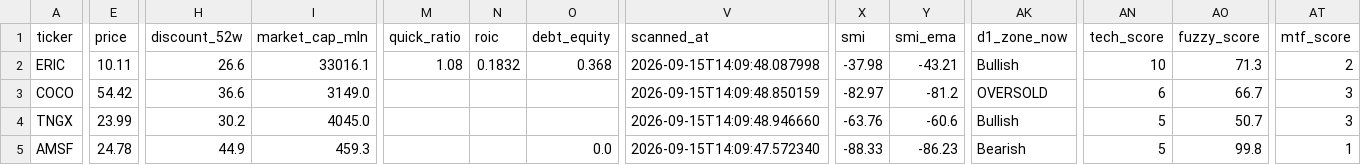
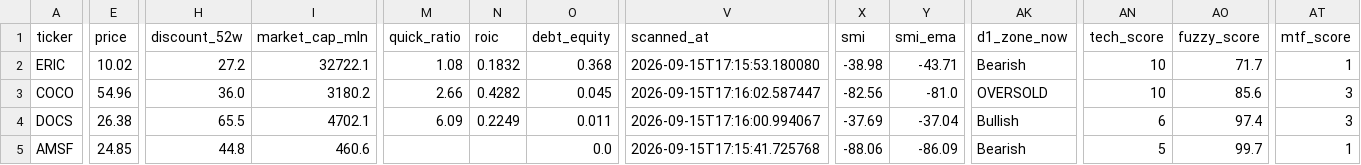
Before and after one commit to Heki-PM/stock-screener, a CSV file: results/results_main.csv, drawn as a sheet; only a part is shown, gaps mark what is left out; removed rows and columns are numbered as before the commit, all else as after; rows hold the shown columns only; the diff covers the shown part only; the diff names each change by its address in the sheet, - before the commit and + after, or states it on an @@ line.

```diff
--- a/results/results_main.csv
+++ b/results/results_main.csv
-E2 (price): 10.11
+E2 (price): 10.02
-H2 (discount_52w): 26.6
+H2 (discount_52w): 27.2
-I2 (market_cap_mln): 33016.1
+I2 (market_cap_mln): 32722.1
-V2 (scanned_at): 2026-09-15T14:09:48.087998
+V2 (scanned_at): 2026-09-15T17:15:53.180080
-X2 (smi): -37.98
+X2 (smi): -38.98
-Y2 (smi_ema): -43.21
+Y2 (smi_ema): -43.71
-AK2 (d1_zone_now): Bullish
+AK2 (d1_zone_now): Bearish
-AO2 (fuzzy_score): 71.3
+AO2 (fuzzy_score): 71.7
-AT2 (mtf_score): 2
+AT2 (mtf_score): 1
-E3 (price): 54.42
+E3 (price): 54.96
-H3 (discount_52w): 36.6
+H3 (discount_52w): 36.0
-I3 (market_cap_mln): 3149.0
+I3 (market_cap_mln): 3180.2
-M3 (quick_ratio): (empty)
+M3 (quick_ratio): 2.66
-N3 (roic): (empty)
+N3 (roic): 0.4282
-O3 (debt_equity): (empty)
+O3 (debt_equity): 0.045
-V3 (scanned_at): 2026-09-15T14:09:48.850159
+V3 (scanned_at): 2026-09-15T17:16:02.587447
-X3 (smi): -82.97
+X3 (smi): -82.56
-Y3 (smi_ema): -81.2
+Y3 (smi_ema): -81.0
-AN3 (tech_score): 6
+AN3 (tech_score): 10
-AO3 (fuzzy_score): 66.7
+AO3 (fuzzy_score): 85.6
-row 4: TNGX | 23.99 | 30.2 | 4045.0 |  |  |  | 2026-09-15T14:09:48.946660 | -63.76 | -60.6 | Bullish | 5 | 50.7 | 3
+row 4: DOCS | 26.38 | 65.5 | 4702.1 | 6.09 | 0.2249 | 0.011 | 2026-09-15T17:16:00.994067 | -37.69 | -37.04 | Bullish | 6 | 97.4 | 3
-E5 (price): 24.78
+E5 (price): 24.85
-H5 (discount_52w): 44.9
+H5 (discount_52w): 44.8
-I5 (market_cap_mln): 459.3
+I5 (market_cap_mln): 460.6
-V5 (scanned_at): 2026-09-15T14:09:47.572340
+V5 (scanned_at): 2026-09-15T17:15:41.725768
-X5 (smi): -88.33
+X5 (smi): -88.06
-Y5 (smi_ema): -86.23
+Y5 (smi_ema): -86.09
-AO5 (fuzzy_score): 99.8
+AO5 (fuzzy_score): 99.7
```
Also changed, not shown: 2 added rows and 12 edited cells elsewhere in this file, 13 other files.
